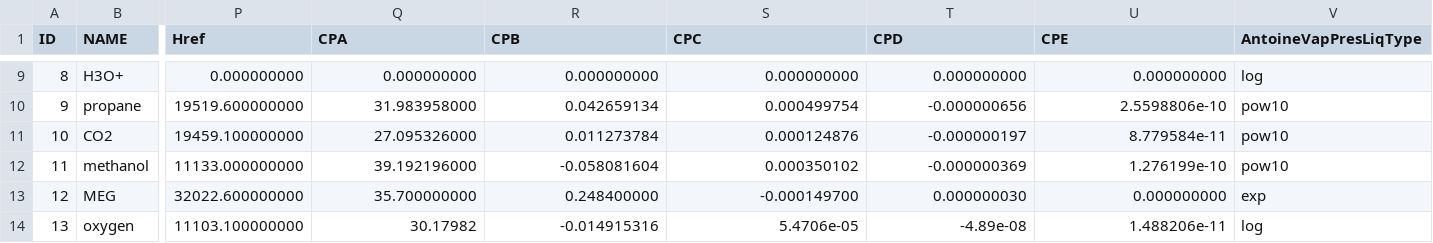
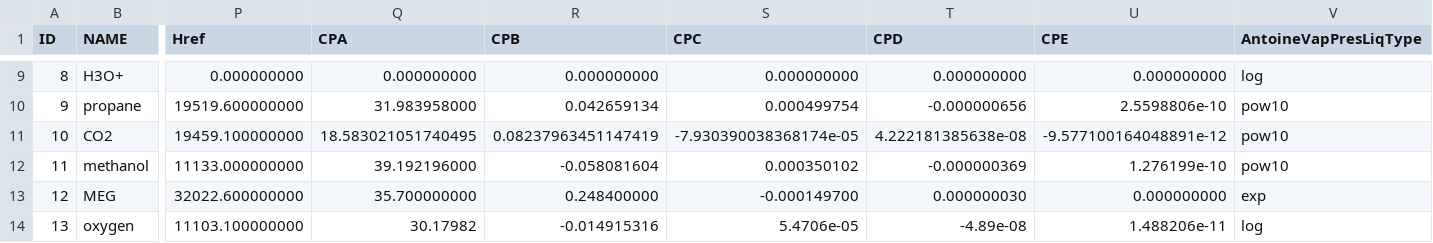
Before and after one commit to equinor/neqsim, a CSV file: src/main/resources/data/COMP.csv, drawn as a sheet; only a part is shown, gaps mark what is left out; the diff names each change by its address in the sheet, - before the commit and + after, or states it on an @@ line.

Commit message:
update co2

```diff
--- a/src/main/resources/data/COMP.csv
+++ b/src/main/resources/data/COMP.csv
-Q11 (CPA): 27.095326000
+Q11 (CPA): 18.583021051740495
-R11 (CPB): 0.011273784
+R11 (CPB): 0.08237963451147419
-S11 (CPC): 0.000124876
+S11 (CPC): -7.930390038368174e-05
-T11 (CPD): -0.000000197
+T11 (CPD): 4.222181385638e-08
-U11 (CPE): 8.779584e-11
+U11 (CPE): -9.577100164048891e-12
```
